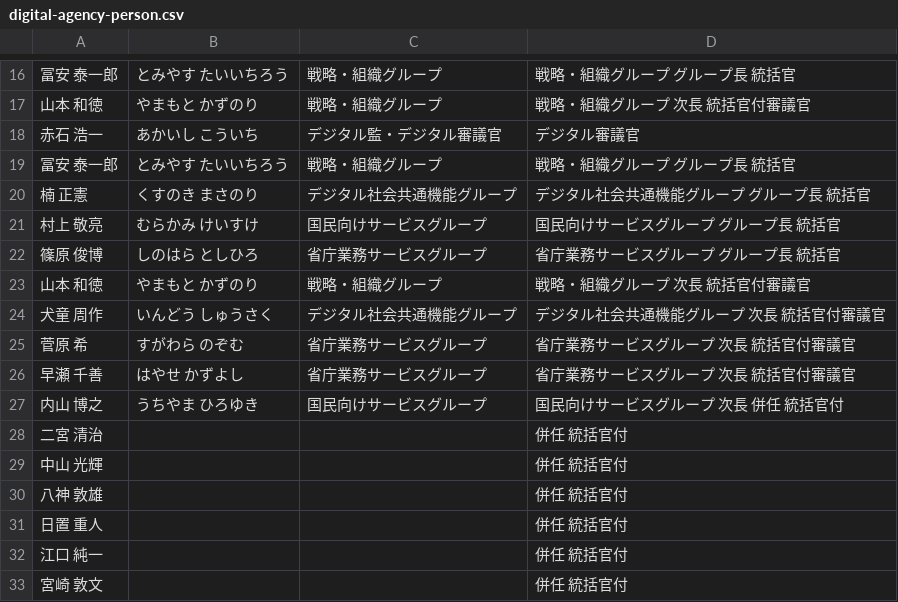
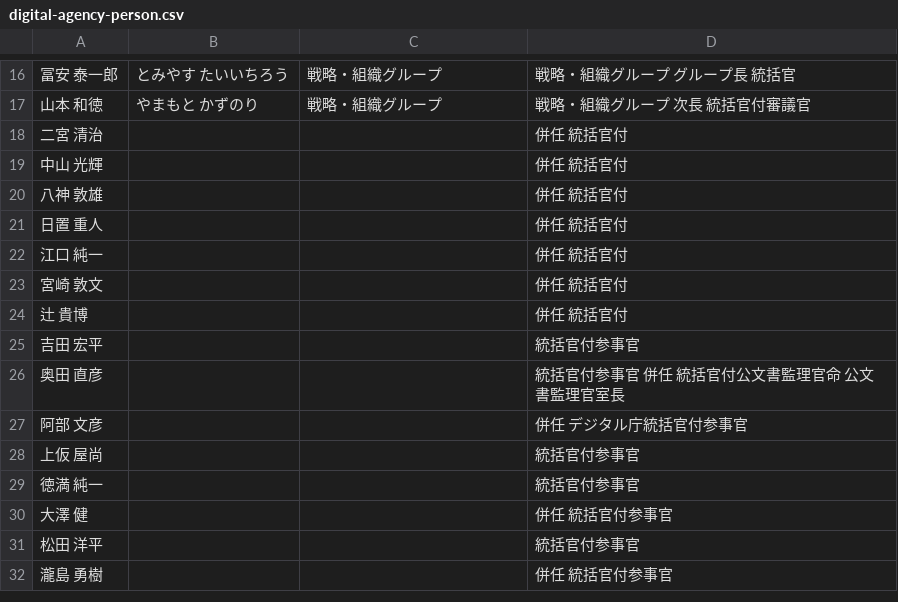
Before and after one commit to code4fukui/digital-agency-jp, a CSV file: digital-agency-person.csv, drawn as a sheet; only a part is shown, gaps mark what is left out; the shorter side is filled out with more unchanged rows.

Commit message:
fix data

```diff
--- a/digital-agency-person.csv
+++ b/digital-agency-person.csv
@@ -17,12 +17,2 @@
 山本 和徳,やまもと かずのり,戦略・組織グループ,戦略・組織グループ 次長 統括官付審議官
-赤石 浩一,あかいし こういち,デジタル監・デジタル審議官,デジタル審議官
-冨安 泰一郎,とみやす たいいちろう,戦略・組織グループ,戦略・組織グループ グループ長 統括官
-楠 正憲,くすのき まさのり,デジタル社会共通機能グループ,デジタル社会共通機能グループ グループ長 統括官
-村上 敬亮,むらかみ けいすけ,国民向けサービスグループ,国民向けサービスグループ グループ長 統括官
-篠原 俊博,しのはら としひろ,省庁業務サービスグループ,省庁業務サービスグループ グループ長 統括官
-山本 和徳,やまもと かずのり,戦略・組織グループ,戦略・組織グループ 次長 統括官付審議官
-犬童 周作,いんどう しゅうさく,デジタル社会共通機能グループ,デジタル社会共通機能グループ 次長 統括官付審議官
-菅原 希,すがわら のぞむ,省庁業務サービスグループ,省庁業務サービスグループ 次長 統括官付審議官
-早瀬 千善,はやせ かずよし,省庁業務サービスグループ,省庁業務サービスグループ 次長 統括官付審議官
-内山 博之,うちやま ひろゆき,国民向けサービスグループ,国民向けサービスグループ 次長 併任 統括官付
 二宮 清治,,,併任 統括官付
```
Also changed, not shown: 2 other files.
